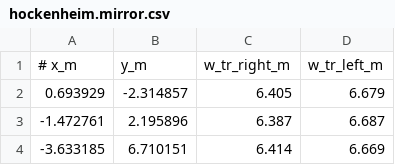
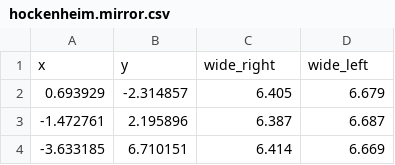
Before and after one commit to yatahunt/airaces, a CSV file: server/tracks/hockenheim.mirror.csv, drawn as a sheet; only a part is shown.

```diff
--- a/server/tracks/hockenheim.mirror.csv
+++ b/server/tracks/hockenheim.mirror.csv
@@ -1,2 +1,2 @@
-# x_m,y_m,w_tr_right_m,w_tr_left_m
+x,y,wide_right,wide_left
 0.693929,-2.314857,6.405,6.679
```
Also changed, not shown: server/tracks/hockenheim.csv, 51 other files.
